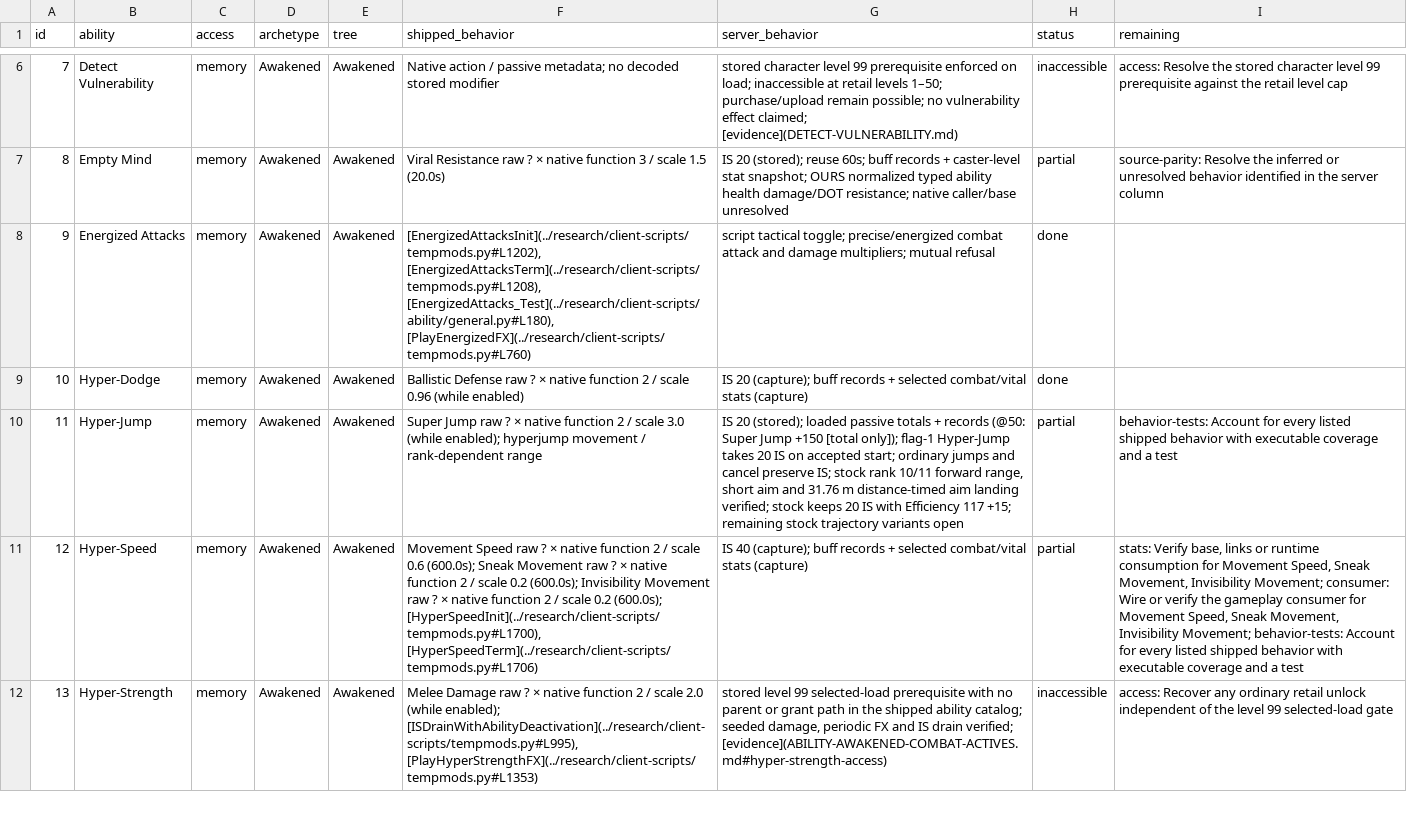
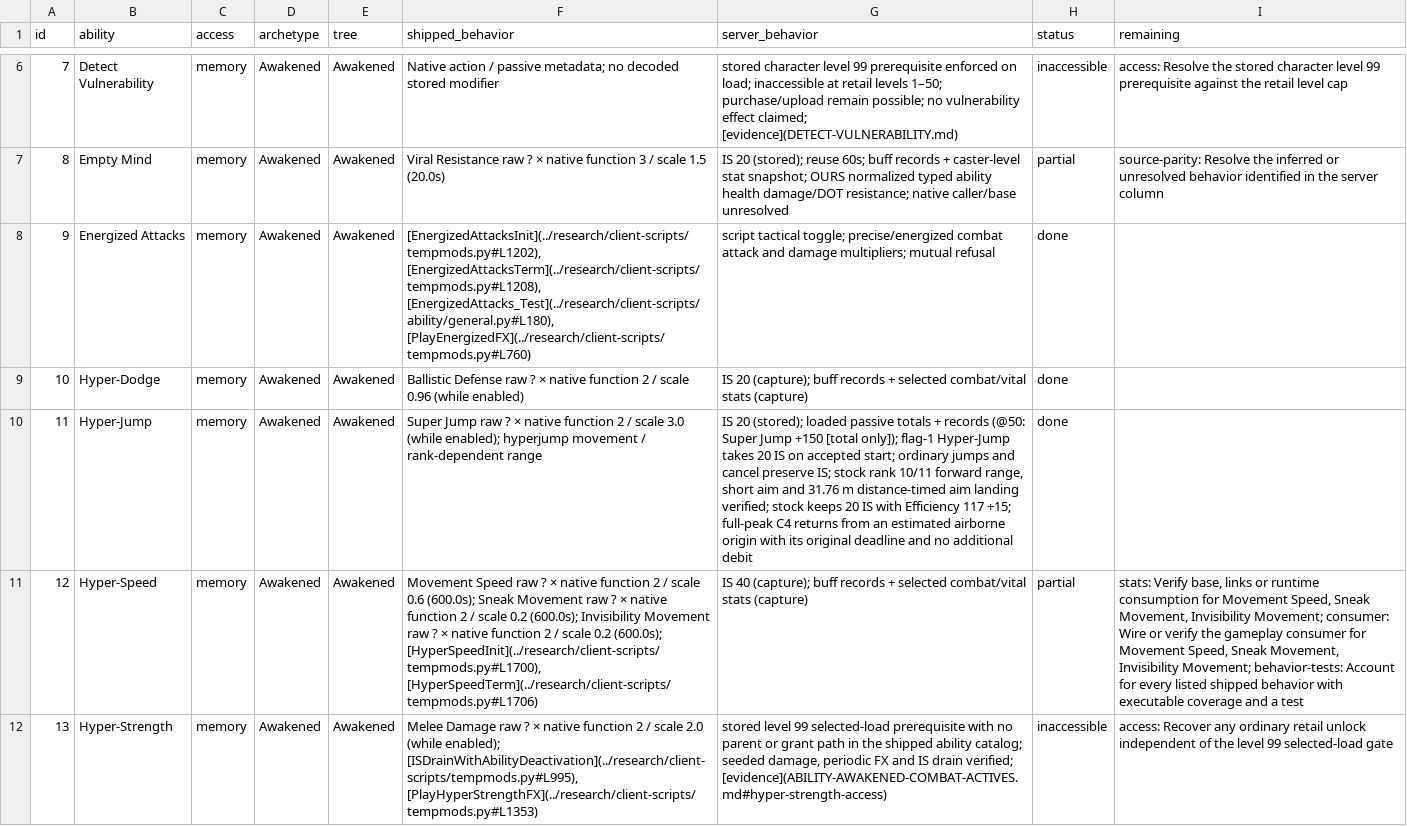
Before and after one commit to kylebrussell/mxo-hd, a CSV file: docs/ABILITY-PARITY.csv, drawn as a sheet; only a part is shown, gaps mark what is left out; the diff names each change by its address in the sheet, - before the commit and + after, or states it on an @@ line.

```diff
--- a/docs/ABILITY-PARITY.csv
+++ b/docs/ABILITY-PARITY.csv
-G10 (server_behavior): …117 +15; remaining stock trajectory variants open
+G10 (server_behavior): …117 +15; full-peak C4 returns from an estimated airborne origin with its original deadline and no additional debit
-H10 (status): partial
+H10 (status): done
-I10 (remaining): behavior-tests: Account for every listed shipped behavior with executable coverage and a test
+I10 (remaining): (empty)
```
Also changed, not shown: 2 other files.
